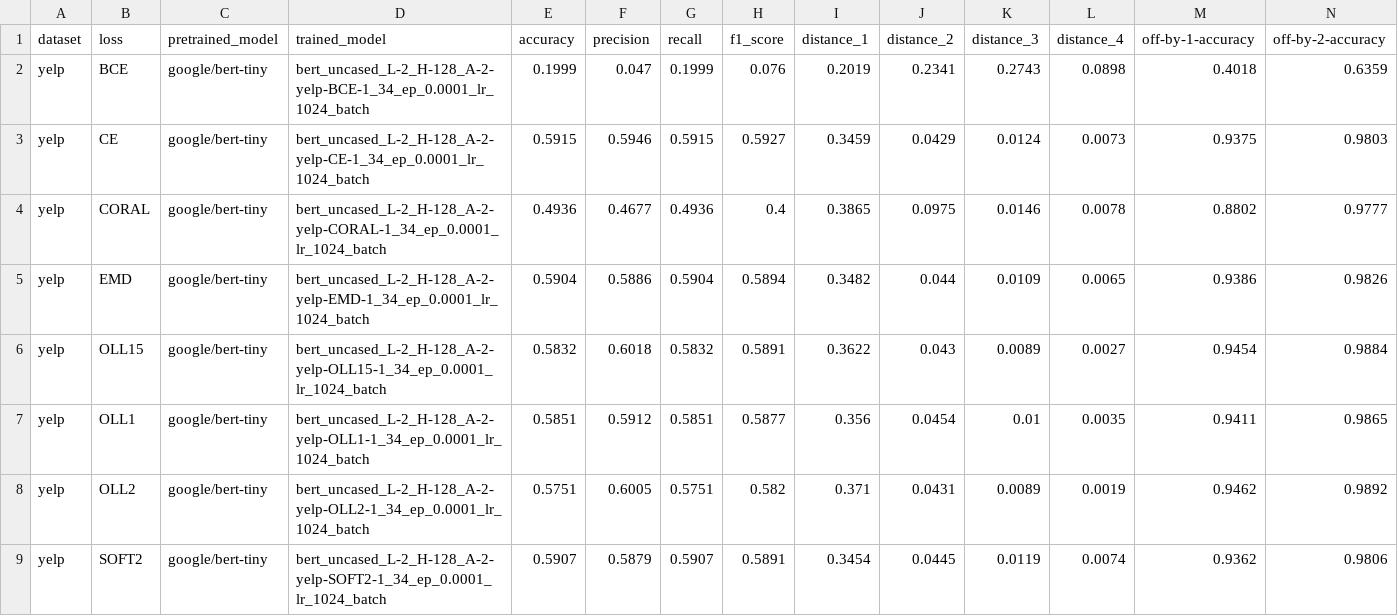
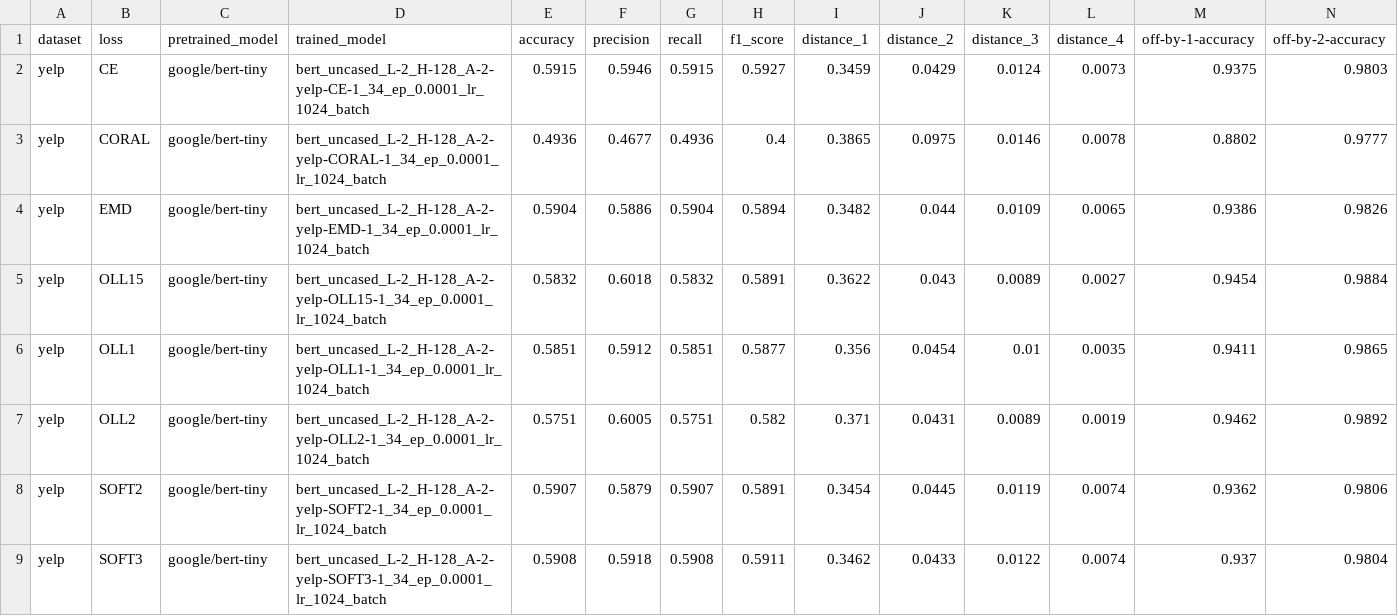
Before and after one commit to swardiantara/otc-dev, a CSV file: src/outputs_training/output_metrics/yelp/metrics_test_set.csv, drawn as a sheet; only a part is shown; the shorter side is filled out with more unchanged rows; rows hold the shown columns only; the diff names each change by its address in the sheet, - before the commit and + after, or states it on an @@ line.

```diff
--- a/src/outputs_training/output_metrics/yelp/metrics_test_set.csv
+++ b/src/outputs_training/output_metrics/yelp/metrics_test_set.csv
-row 2: yelp | BCE | google/bert-tiny | bert_uncased_L-2_H-128_A-2-yelp-BCE-1_34_ep_0.0001_lr_1024_batch | 0.1999 | 0.047 | 0.1999 | 0.076 | 0.2019 | 0.2341 | 0.2743 | 0.0898 | 0.4018 | 0.6359
```
Also changed, not shown: src/outputs_training/output_metrics/snli/fine_tuning_metrics.csv, src/outputs_training/output_metrics/snli/metrics_test_set.csv, 3 other files.
